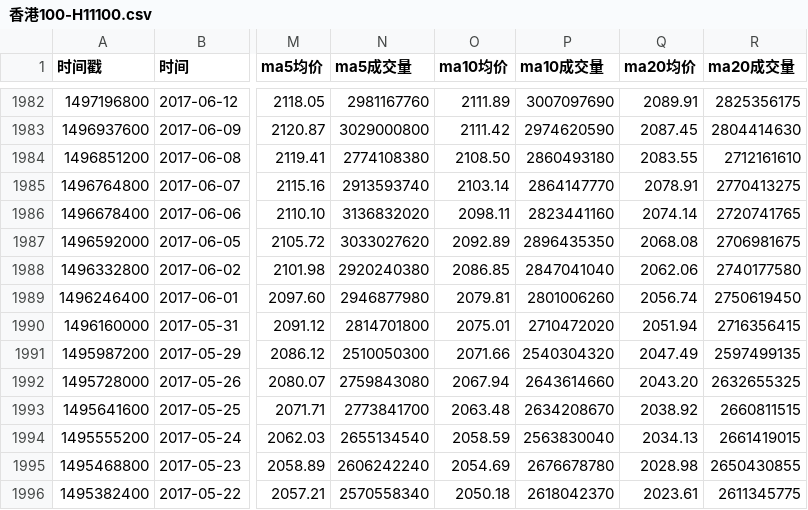
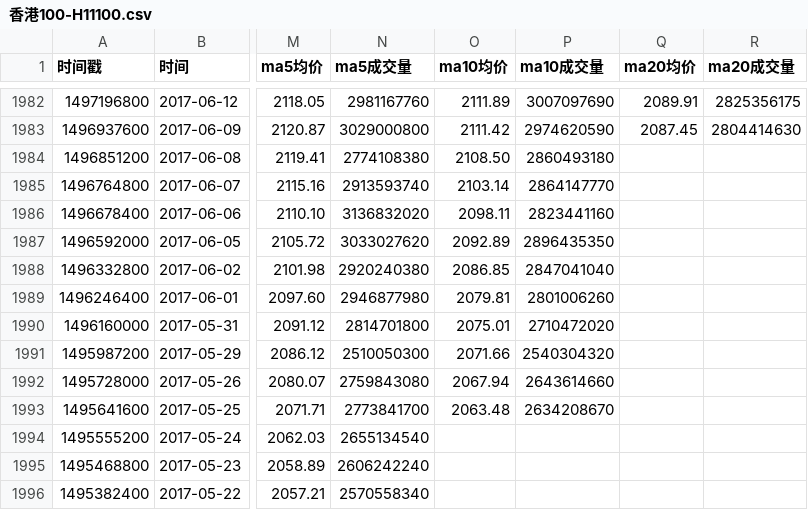
Before and after one commit to cmdSTARMO/market_repo, a CSV file: market_data/香港100-H11100.csv, drawn as a sheet; only a part is shown, gaps mark what is left out; the diff covers the shown part only; the diff names each change by its address in the sheet, - before the commit and + after, or states it on an @@ line.

```diff
--- a/market_data/香港100-H11100.csv
+++ b/market_data/香港100-H11100.csv
-Q1984 (ma20均价): 2083.55
+Q1984 (ma20均价): (empty)
-R1984 (ma20成交量): 2712161610
+R1984 (ma20成交量): (empty)
-Q1985 (ma20均价): 2078.91
+Q1985 (ma20均价): (empty)
-R1985 (ma20成交量): 2770413275
+R1985 (ma20成交量): (empty)
-Q1986 (ma20均价): 2074.14
+Q1986 (ma20均价): (empty)
-R1986 (ma20成交量): 2720741765
+R1986 (ma20成交量): (empty)
-Q1987 (ma20均价): 2068.08
+Q1987 (ma20均价): (empty)
-R1987 (ma20成交量): 2706981675
+R1987 (ma20成交量): (empty)
-Q1988 (ma20均价): 2062.06
+Q1988 (ma20均价): (empty)
-R1988 (ma20成交量): 2740177580
+R1988 (ma20成交量): (empty)
-Q1989 (ma20均价): 2056.74
+Q1989 (ma20均价): (empty)
-R1989 (ma20成交量): 2750619450
+R1989 (ma20成交量): (empty)
-Q1990 (ma20均价): 2051.94
+Q1990 (ma20均价): (empty)
-R1990 (ma20成交量): 2716356415
+R1990 (ma20成交量): (empty)
-Q1991 (ma20均价): 2047.49
+Q1991 (ma20均价): (empty)
-R1991 (ma20成交量): 2597499135
+R1991 (ma20成交量): (empty)
-Q1992 (ma20均价): 2043.20
+Q1992 (ma20均价): (empty)
-R1992 (ma20成交量): 2632655325
+R1992 (ma20成交量): (empty)
-Q1993 (ma20均价): 2038.92
+Q1993 (ma20均价): (empty)
-R1993 (ma20成交量): 2660811515
+R1993 (ma20成交量): (empty)
-O1994 (ma10均价): 2058.59
+O1994 (ma10均价): (empty)
-P1994 (ma10成交量): 2563830040
+P1994 (ma10成交量): (empty)
-Q1994 (ma20均价): 2034.13
+Q1994 (ma20均价): (empty)
-R1994 (ma20成交量): 2661419015
+R1994 (ma20成交量): (empty)
-O1995 (ma10均价): 2054.69
+O1995 (ma10均价): (empty)
-P1995 (ma10成交量): 2676678780
+P1995 (ma10成交量): (empty)
-Q1995 (ma20均价): 2028.98
+Q1995 (ma20均价): (empty)
-R1995 (ma20成交量): 2650430855
+R1995 (ma20成交量): (empty)
-O1996 (ma10均价): 2050.18
+O1996 (ma10均价): (empty)
-P1996 (ma10成交量): 2618042370
+P1996 (ma10成交量): (empty)
-Q1996 (ma20均价): 2023.61
+Q1996 (ma20均价): (empty)
-R1996 (ma20成交量): 2611345775
+R1996 (ma20成交量): (empty)
```
Also changed, not shown: 149 edited cells elsewhere in this file, market_data/富时墨西哥-FTMEX.csv, market_data/德国DAX-DAX.csv, 29 other files.
